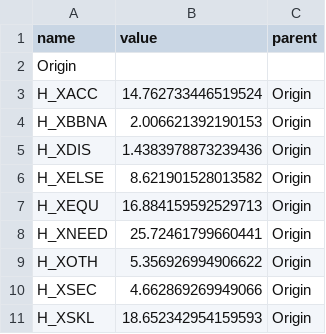
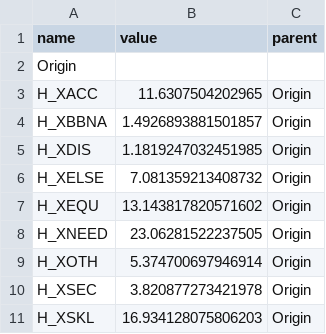
Before and after one commit to GiuliaBenvenuto/Data_Visualization_Project, a CSV file: public/csv/treemap/treemap_average2011.csv, drawn as a sheet.

```diff
--- a/public/csv/treemap/treemap_average2011.csv
+++ b/public/csv/treemap/treemap_average2011.csv
@@ -2,10 +2,10 @@ name,value,parent
 Origin,,
-H_XACC,14.762733446519524,Origin
-H_XBBNA,2.006621392190153,Origin
-H_XDIS,1.4383978873239436,Origin
-H_XELSE,8.621901528013582,Origin
-H_XEQU,16.884159592529713,Origin
-H_XNEED,25.72461799660441,Origin
-H_XOTH,5.356926994906622,Origin
-H_XSEC,4.662869269949066,Origin
-H_XSKL,18.652342954159593,Origin
+H_XACC,11.6307504202965,Origin
+H_XBBNA,1.4926893881501857,Origin
+H_XDIS,1.1819247032451985,Origin
+H_XELSE,7.081359213408732,Origin
+H_XEQU,13.143817820571602,Origin
+H_XNEED,23.06281522237505,Origin
+H_XOTH,5.374700697946914,Origin
+H_XSEC,3.820877273421978,Origin
+H_XSKL,16.934128075806203,Origin
```
Also changed, not shown: public/csv/treemap/treemap_average2010.csv, public/csv/treemap/treemap_average2013.csv, 9 other files.
